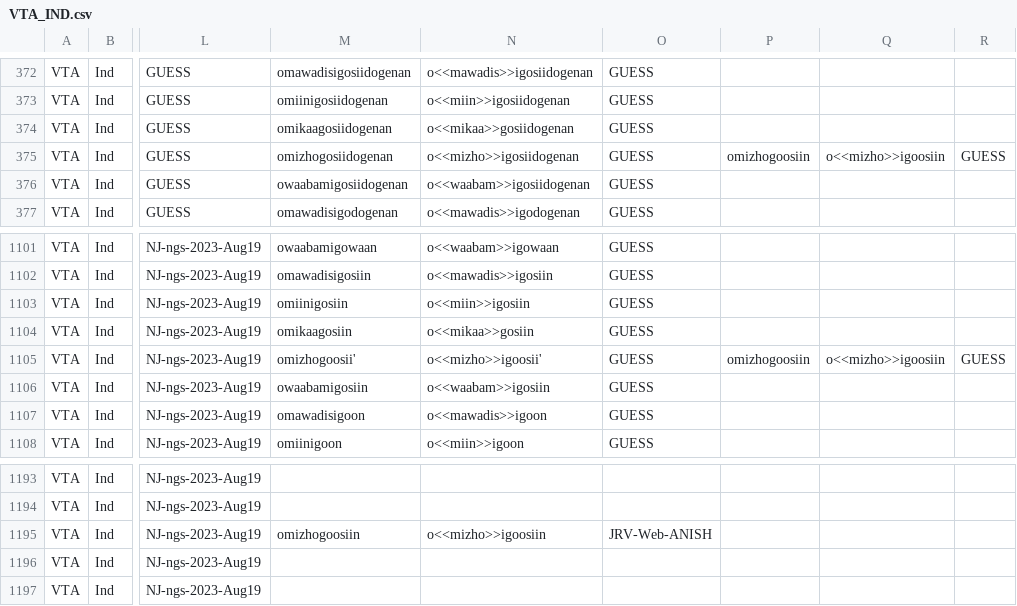
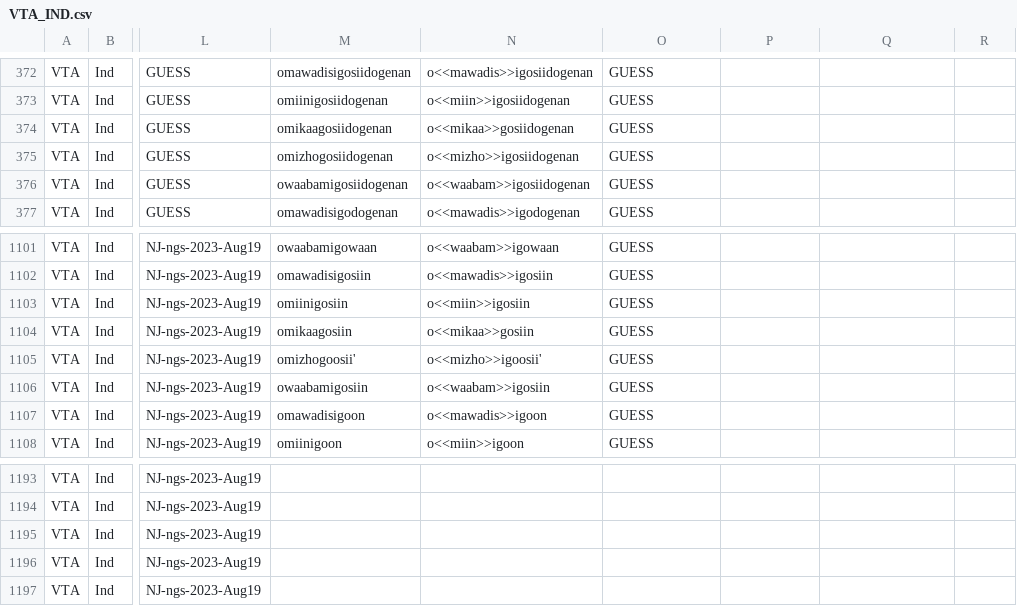
Before and after one commit to ELF-Lab/OjibweMorph, a CSV file: VerbSpreadsheets/VTA_IND.csv, drawn as a sheet; only a part is shown, gaps mark what is left out; the diff names each change by its address in the sheet, - before the commit and + after, or states it on an @@ line.

Commit message:
typo

```diff
--- a/VerbSpreadsheets/VTA_IND.csv
+++ b/VerbSpreadsheets/VTA_IND.csv
-P375: omizhogoosiin
+P375: (empty)
-Q375: o<<mizho>>igoosiin
+Q375: (empty)
-R375: GUESS
+R375: (empty)
-P1105: omizhogoosiin
+P1105: (empty)
-Q1105: o<<mizho>>igoosiin
+Q1105: (empty)
-R1105: GUESS
+R1105: (empty)
-M1195: omizhogoosiin
+M1195: (empty)
-N1195: o<<mizho>>igoosiin
+N1195: (empty)
-O1195: JRV-Web-ANISH
+O1195: (empty)
```
